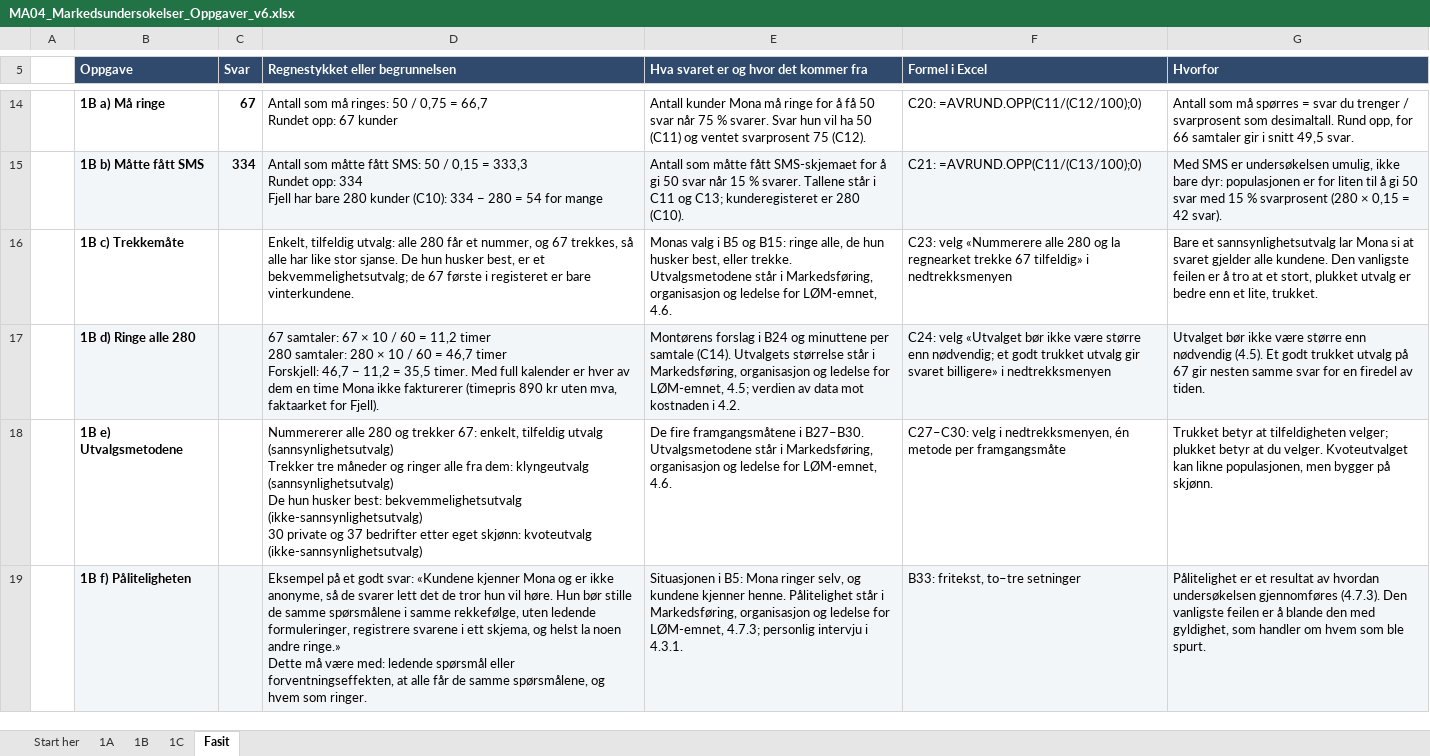
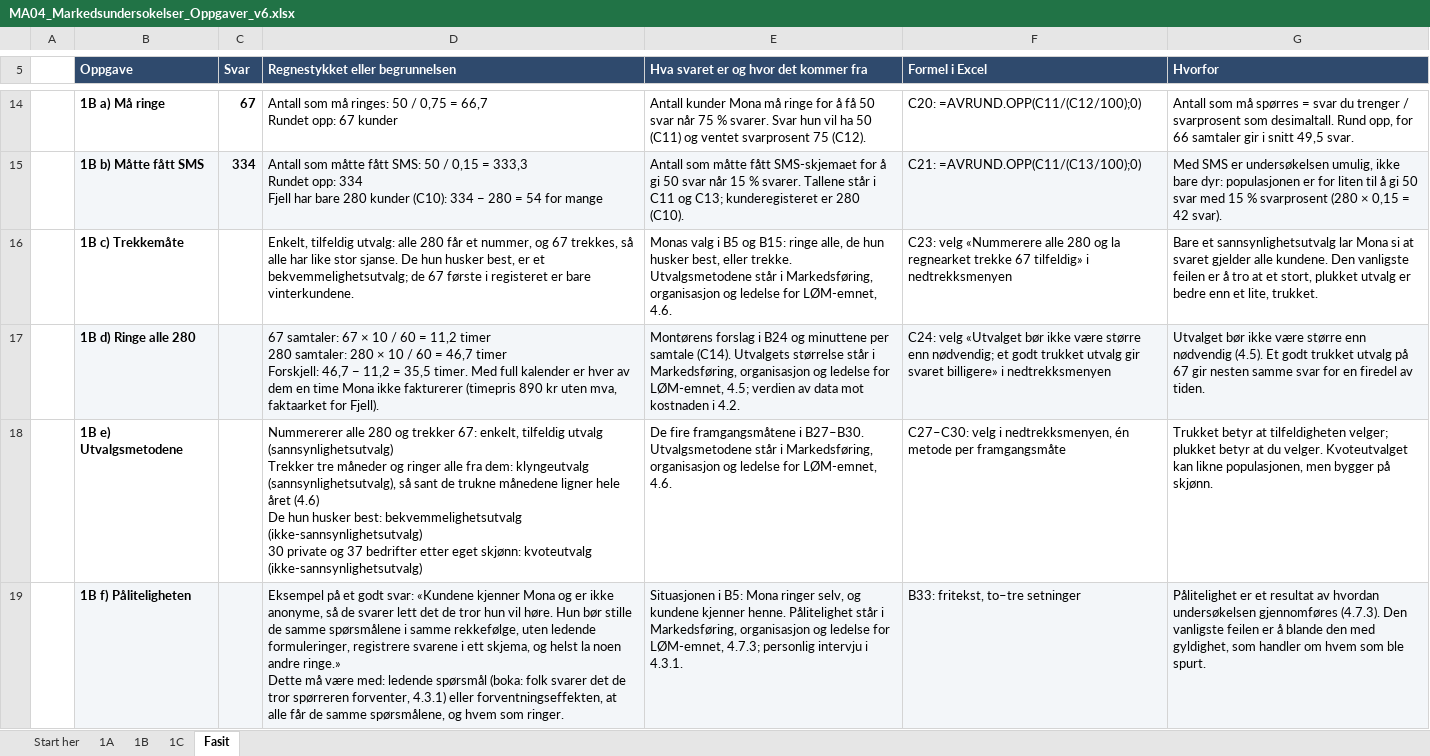
Before and after one commit to Truthseeker1968/lom-app, an Excel workbook: pensum/ma04/MA04_Markedsundersokelser_Oppgaver_v6.xlsx, sheet Fasit, drawn as a sheet; only a part is shown, gaps mark what is left out; values as stored, in another font and other column widths than the file's, no borders; ↵ is a line break in a cell; the diff covers the shown part only; the diff names each change by its address in the sheet, - before the commit and + after, or states it on an @@ line.

```diff
--- a/pensum/ma04/MA04_Markedsundersokelser_Oppgaver_v6.xlsx (sheet Fasit)
+++ b/pensum/ma04/MA04_Markedsundersokelser_Oppgaver_v6.xlsx (sheet Fasit)
-D18 (Regnestykket eller begrunnelsen): …dem: klyngeutvalg (sannsynlighetsutvalg) ↵ De hun…
+D18 (Regnestykket eller begrunnelsen): …dem: klyngeutvalg (sannsynlighetsutvalg), så sant de trukne månedene ligner hele året (4.6) ↵ De hun…
-D19 (Regnestykket eller begrunnelsen): …ledende spørsmål eller forventningseffekten,…
+D19 (Regnestykket eller begrunnelsen): …ledende spørsmål (boka: folk svarer det de tror spørreren forventer, 4.3.1) eller forventningseffekten,…
```
Also changed, not shown: 3 edited cells elsewhere in this sheet, sheet 1A, formulas that keep their value, pensum/ma04/MA04_Markedsundersokelser_Regneark_Markedsundersokelser.xlsx, pensum/ma06/MA06_Produkt_Oppgaver_v6.xlsx, 48 other files.
